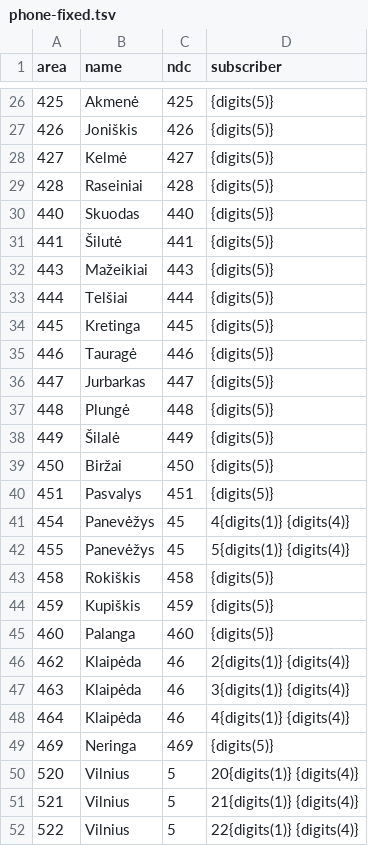
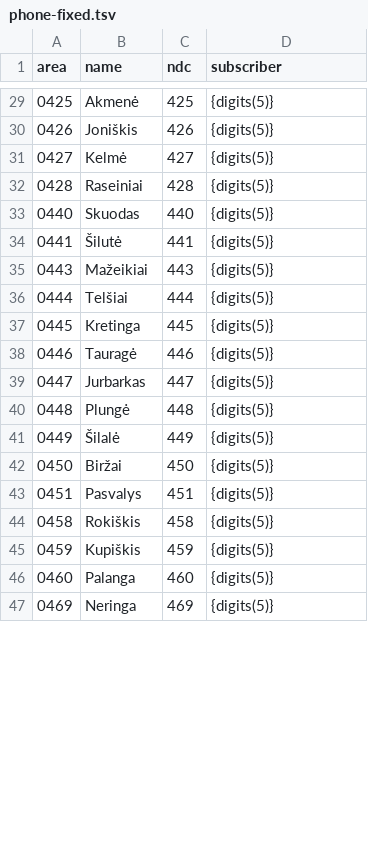
Before and after one commit to larvit/fejkdata, a TSV file: data/lt_LT/phone-fixed.tsv, drawn as a sheet; only a part is shown, gaps mark what is left out; the diff covers the shown part only.

Commit message:
Answer stability round 1: 1 🔴, 3 🟡 (0 misread); key lt_LT.phone-fixed by area code with its trunk 0, one row each, add lt_LT.phone-mobile and drop the dead branch

```diff
--- a/data/lt_LT/phone-fixed.tsv
+++ b/data/lt_LT/phone-fixed.tsv
@@ -26,27 +29,19 @@ area	name	ndc	subscriber
-425	Akmenė	425	{digits(5)}
-426	Joniškis	426	{digits(5)}
-427	Kelmė	427	{digits(5)}
-428	Raseiniai	428	{digits(5)}
-440	Skuodas	440	{digits(5)}
-441	Šilutė	441	{digits(5)}
-443	Mažeikiai	443	{digits(5)}
-444	Telšiai	444	{digits(5)}
-445	Kretinga	445	{digits(5)}
-446	Tauragė	446	{digits(5)}
-447	Jurbarkas	447	{digits(5)}
-448	Plungė	448	{digits(5)}
-449	Šilalė	449	{digits(5)}
-450	Biržai	450	{digits(5)}
-451	Pasvalys	451	{digits(5)}
-454	Panevėžys	45	4{digits(1)} {digits(4)}
-455	Panevėžys	45	5{digits(1)} {digits(4)}
-458	Rokiškis	458	{digits(5)}
-459	Kupiškis	459	{digits(5)}
-460	Palanga	460	{digits(5)}
-462	Klaipėda	46	2{digits(1)} {digits(4)}
-463	Klaipėda	46	3{digits(1)} {digits(4)}
-464	Klaipėda	46	4{digits(1)} {digits(4)}
-469	Neringa	469	{digits(5)}
-520	Vilnius	5	20{digits(1)} {digits(4)}
-521	Vilnius	5	21{digits(1)} {digits(4)}
-522	Vilnius	5	22{digits(1)} {digits(4)}
+0425	Akmenė	425	{digits(5)}
+0426	Joniškis	426	{digits(5)}
+0427	Kelmė	427	{digits(5)}
+0428	Raseiniai	428	{digits(5)}
+0440	Skuodas	440	{digits(5)}
+0441	Šilutė	441	{digits(5)}
+0443	Mažeikiai	443	{digits(5)}
+0444	Telšiai	444	{digits(5)}
+0445	Kretinga	445	{digits(5)}
+0446	Tauragė	446	{digits(5)}
+0447	Jurbarkas	447	{digits(5)}
+0448	Plungė	448	{digits(5)}
+0449	Šilalė	449	{digits(5)}
+0450	Biržai	450	{digits(5)}
+0451	Pasvalys	451	{digits(5)}
+0458	Rokiškis	458	{digits(5)}
+0459	Kupiškis	459	{digits(5)}
+0460	Palanga	460	{digits(5)}
+0469	Neringa	469	{digits(5)}
```
Also changed, not shown: 5 added rows, 7 removed rows and 23 edited cells elsewhere in this file, 5 other files.
